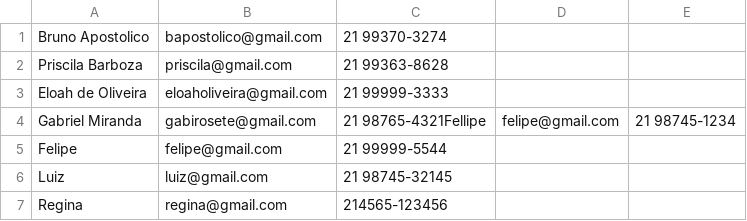
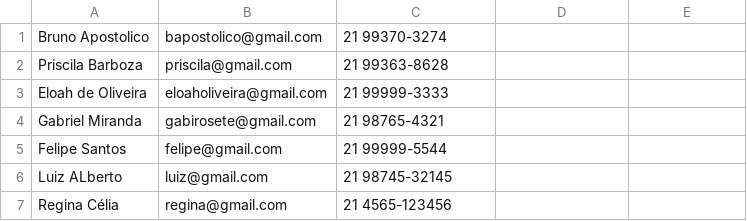
Before and after one commit to BrunoApostolico/beacademy-devstart-introducaophp, a CSV file: modulo01/projeto/dados/contatos.csv, drawn as a sheet.

```diff
--- a/modulo01/projeto/dados/contatos.csv
+++ b/modulo01/projeto/dados/contatos.csv
@@ -3,5 +3,5 @@ Priscila Barboza;priscila@gmail.com;21 99363-8628
 Eloah de Oliveira;eloaholiveira@gmail.com;21 99999-3333
-Gabriel Miranda;gabirosete@gmail.com;21 98765-4321Fellipe;felipe@gmail.com;21 98745-1234
-Felipe;felipe@gmail.com;21 99999-5544
-Luiz;luiz@gmail.com;21 98745-32145
-Regina;regina@gmail.com;214565-123456
+Gabriel Miranda;gabirosete@gmail.com;21 98765-4321
+Felipe Santos;felipe@gmail.com;21 99999-5544
+Luiz ALberto;luiz@gmail.com;21 98745-32145
+Regina Célia;regina@gmail.com;21 4565-123456
```
Also changed, not shown: 4 other files.
